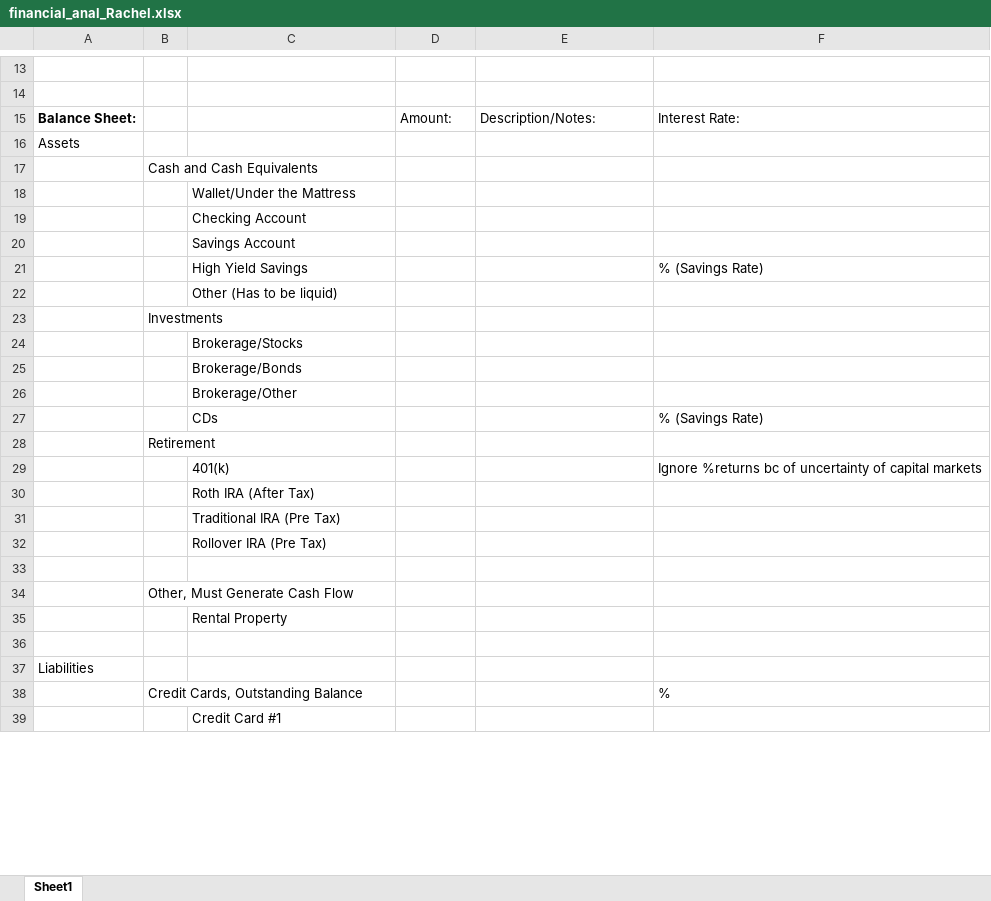
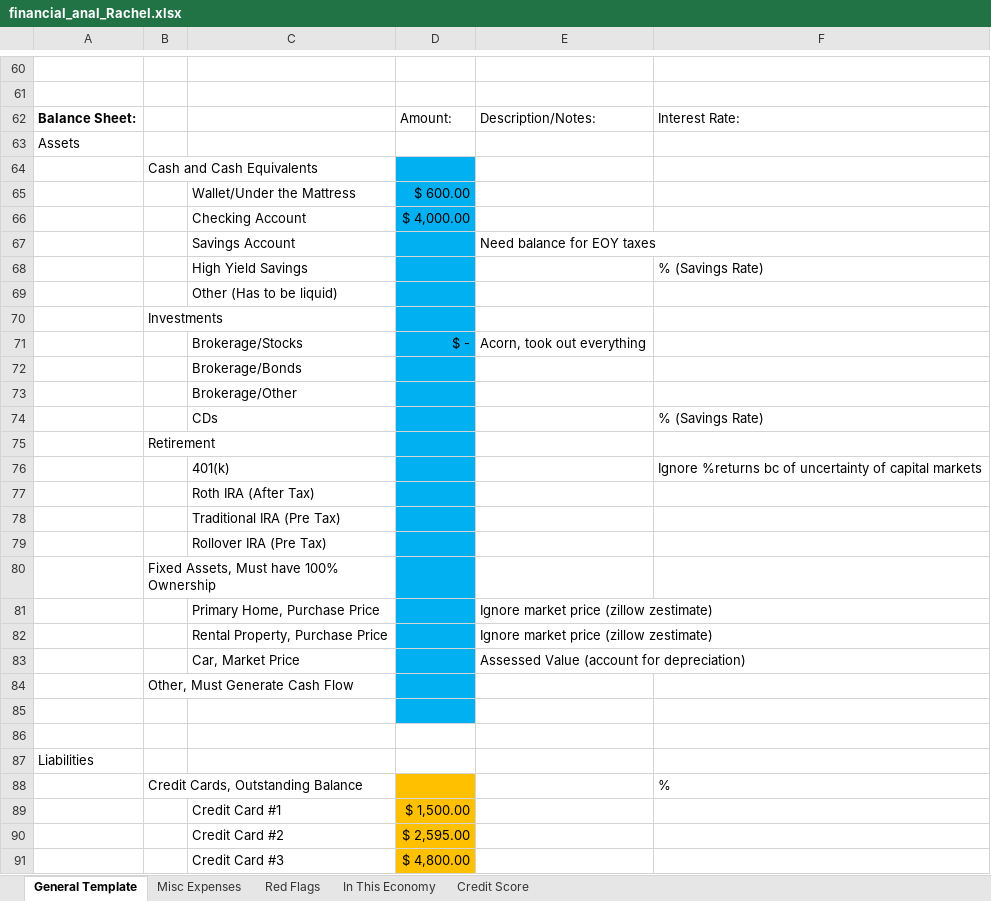
Before and after one commit to fixedthatforyoucpa/financialaudit, an Excel workbook: 01.15.2024/financial_anal_Rachel.xlsx, sheet General Template, drawn as a sheet; only a part is shown, gaps mark what is left out; values as stored, in another font and other column widths than the file's, no borders; removed rows and columns are numbered as before the commit, all else as after; the diff covers the shown part only; the diff names each change by its address in the sheet, - before the commit and + after, or states it on an @@ line.

```diff
--- a/01.15.2024/financial_anal_Rachel.xlsx (sheet General Template)
+++ b/01.15.2024/financial_anal_Rachel.xlsx (sheet General Template)
-sheet tab: Sheet1
+sheet tab: General Template
+sheet tab: Misc Expenses
+sheet tab: Red Flags
+sheet tab: In This Economy
+sheet tab: Credit Score
-D64:D70 fill: none
+D64:D70 fill: #00B0F0
-D65: (empty)
+D65: $ 600.00
-D66: (empty)
+D66: $ 4,000.00
-E67: (empty)
+E67: Need balance for EOY taxes
-row 24:  |  | Brokerage/Stocks
+row 71:  |  | Brokerage/Stocks | $ - | Acorn, took out everything
-D72:D79 fill: none
+D72:D79 fill: #00B0F0
+row 80:  | Fixed Assets, Must have 100% Ownership
+row 81:  |  | Primary Home, Purchase Price |  | Ignore market price (zillow zestimate)
+row 82:  |  | Rental Property, Purchase Price |  | Ignore market price (zillow zestimate)
+row 83:  |  | Car, Market Price |  | Assessed Value (account for depreciation)
@@ row 34 moved to row 84: Other, Must Generate Cash Flow @@
-D85 fill: none
+D85 fill: #00B0F0
-row 35:  |  | Rental Property
-D88:D89 fill: none
+D88:D89 fill: #FFC000
-D89: (empty)
+D89: $ 1,500.00
+row 90:  |  | Credit Card #2 | $ 2,595.00
+row 91:  |  | Credit Card #3 | $ 4,800.00
```
Also changed, not shown: 29 added rows, 10 removed rows, 19 moved rows, 4 edited cells and cell formats elsewhere in this sheet.
